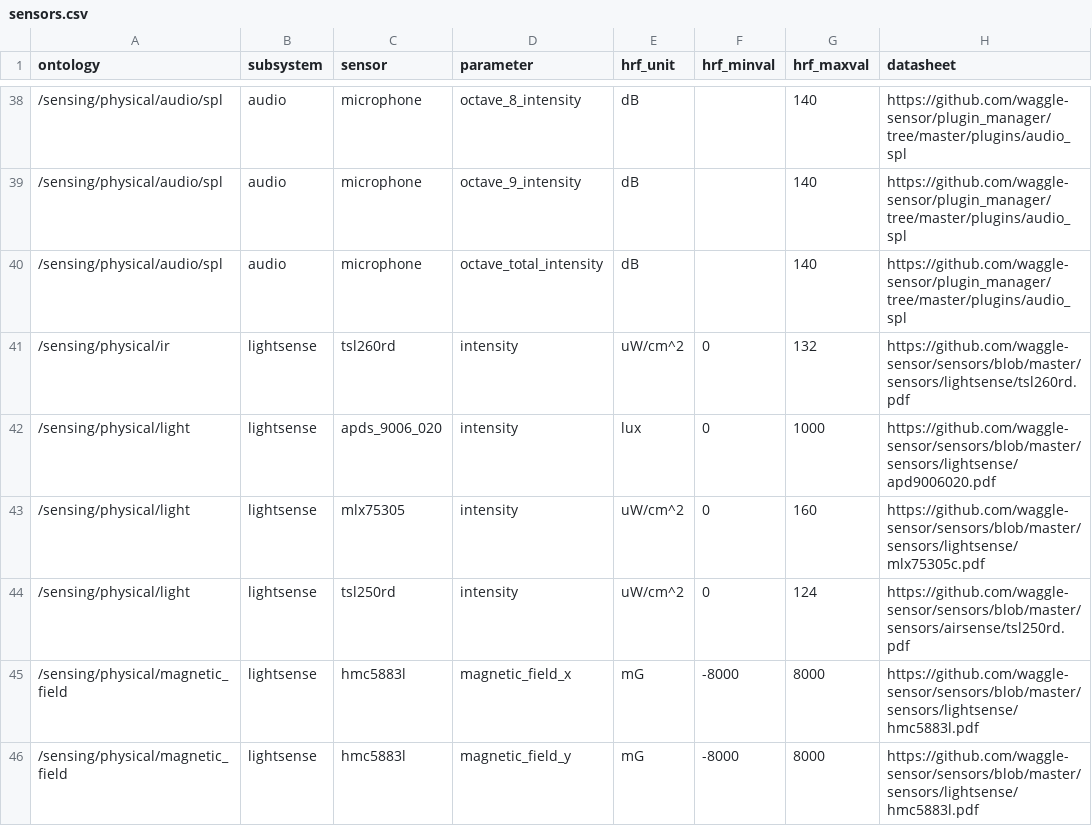
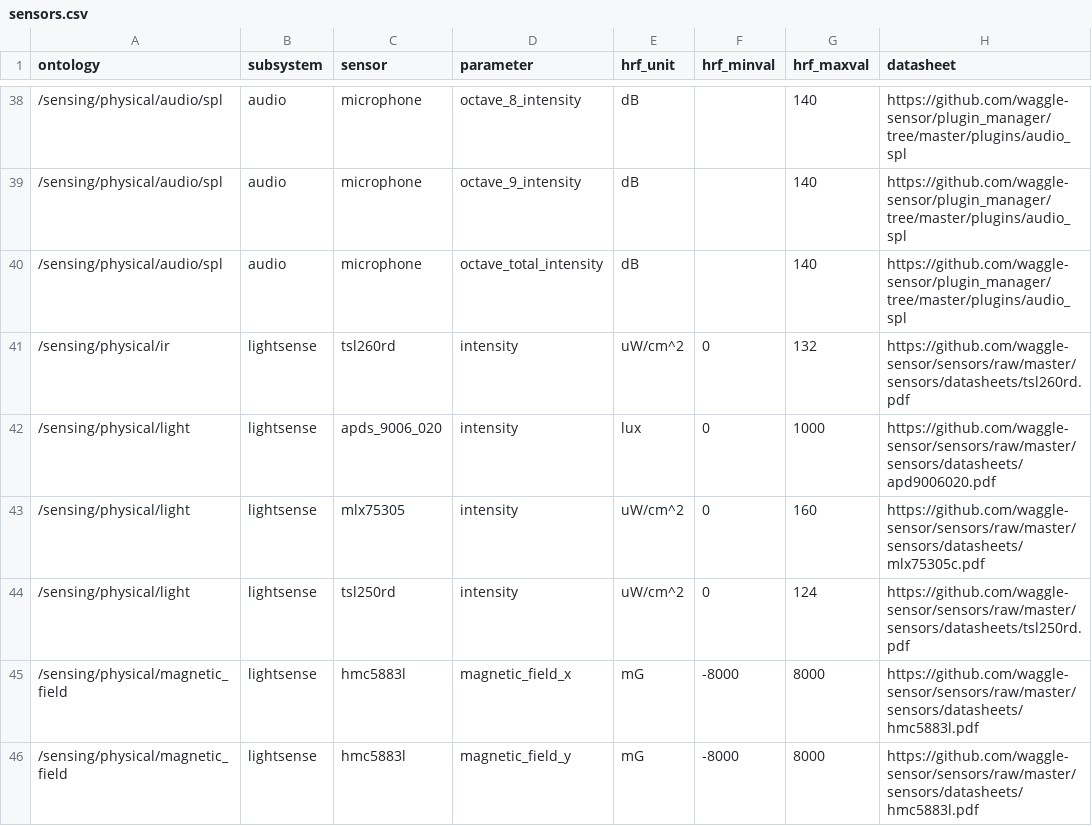
Before and after one commit to waggle-sensor/beehive-server, a CSV file: publishing-tools/projects/AoT_Chicago.complete/sensors.csv, drawn as a sheet; only a part is shown, gaps mark what is left out; the diff covers the shown part only.

Commit message:
Update sensors.csv

```diff
--- a/publishing-tools/projects/AoT_Chicago.complete/sensors.csv
+++ b/publishing-tools/projects/AoT_Chicago.complete/sensors.csv
@@ -40,7 +40,7 @@ ontology,subsystem,sensor,parameter,hrf_unit,hrf_minval,hrf_maxval,datasheet
 /sensing/physical/audio/spl,audio,microphone,octave_total_intensity,dB,,140,https://github.com/waggle-sensor/plugin_manager/tree/master/plugins/audio_spl
-/sensing/physical/ir,lightsense,tsl260rd,intensity,uW/cm^2,0,132,https://github.com/waggle-sensor/sensors/blob/master/sensors/lightsense/tsl260rd.pdf
-/sensing/physical/light,lightsense,apds_9006_020,intensity,lux,0,1000,https://github.com/waggle-sensor/sensors/blob/master/sensors/lightsense/apd9006020.pdf
-/sensing/physical/light,lightsense,mlx75305,intensity,uW/cm^2,0,160,https://github.com/waggle-sensor/sensors/blob/master/sensors/lightsense/mlx75305c.pdf
-/sensing/physical/light,lightsense,tsl250rd,intensity,uW/cm^2,0,124,https://github.com/waggle-sensor/sensors/blob/master/sensors/airsense/tsl250rd.pdf
-/sensing/physical/magnetic_field,lightsense,hmc5883l,magnetic_field_x,mG,-8000,8000,https://github.com/waggle-sensor/sensors/blob/master/sensors/lightsense/hmc5883l.pdf
-/sensing/physical/magnetic_field,lightsense,hmc5883l,magnetic_field_y,mG,-8000,8000,https://github.com/waggle-sensor/sensors/blob/master/sensors/lightsense/hmc5883l.pdf
+/sensing/physical/ir,lightsense,tsl260rd,intensity,uW/cm^2,0,132,https://github.com/waggle-sensor/sensors/raw/master/sensors/datasheets/tsl260rd.pdf
+/sensing/physical/light,lightsense,apds_9006_020,intensity,lux,0,1000,https://github.com/waggle-sensor/sensors/raw/master/sensors/datasheets/apd9006020.pdf
+/sensing/physical/light,lightsense,mlx75305,intensity,uW/cm^2,0,160,https://github.com/waggle-sensor/sensors/raw/master/sensors/datasheets/mlx75305c.pdf
+/sensing/physical/light,lightsense,tsl250rd,intensity,uW/cm^2,0,124,https://github.com/waggle-sensor/sensors/raw/master/sensors/datasheets/tsl250rd.pdf
+/sensing/physical/magnetic_field,lightsense,hmc5883l,magnetic_field_x,mG,-8000,8000,https://github.com/waggle-sensor/sensors/raw/master/sensors/datasheets/hmc5883l.pdf
+/sensing/physical/magnetic_field,lightsense,hmc5883l,magnetic_field_y,mG,-8000,8000,https://github.com/waggle-sensor/sensors/raw/master/sensors/datasheets/hmc5883l.pdf
```
Also changed, not shown: 48 edited cells elsewhere in this file.
